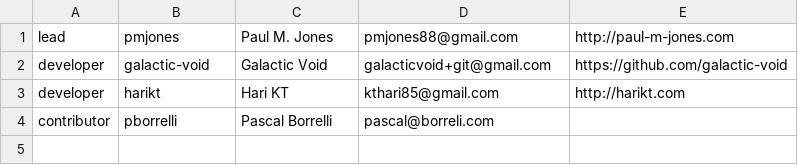
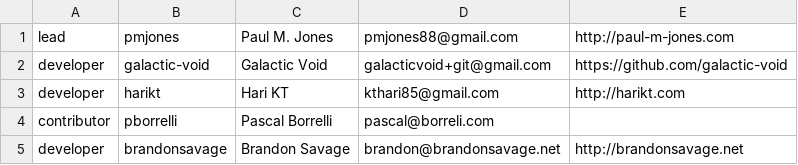
Before and after one commit to auraphp/Aura.Http, a CSV file: meta/authors.csv, drawn as a sheet.

```diff
--- a/meta/authors.csv
+++ b/meta/authors.csv
@@ -4 +4,2 @@ developer,harikt,Hari KT,kthari85@gmail.com,http://harikt.com,
 contributor,pborrelli,Pascal Borrelli,pascal@borreli.com,
+developer,brandonsavage,Brandon Savage,brandon@brandonsavage.net,http://brandonsavage.net
```
Also changed, not shown: 4 other files.
